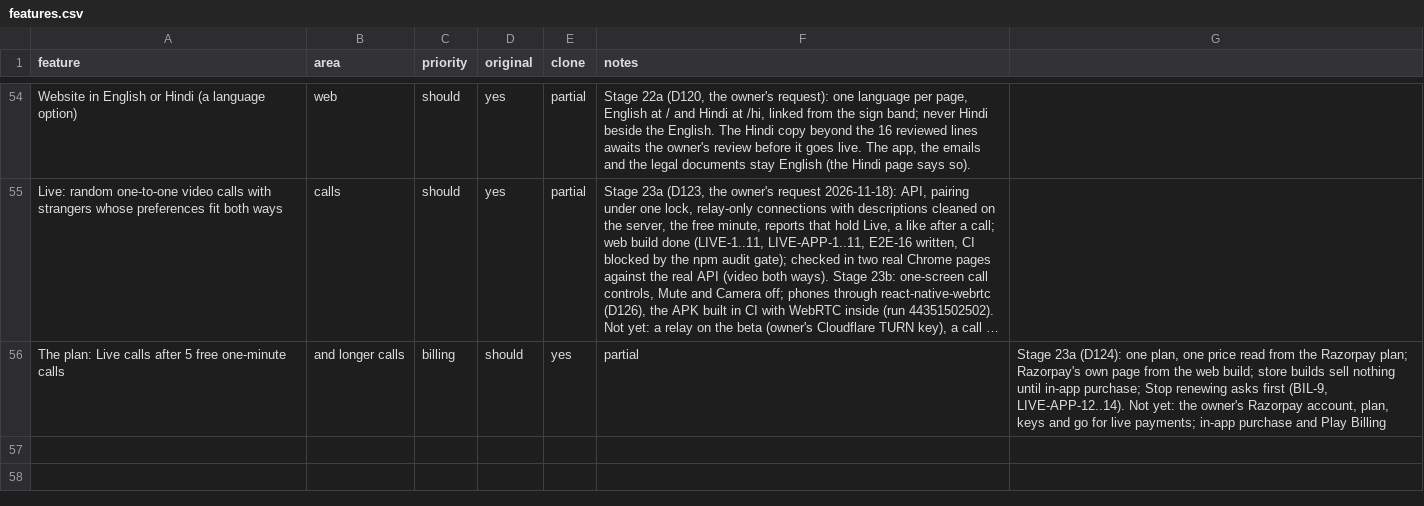
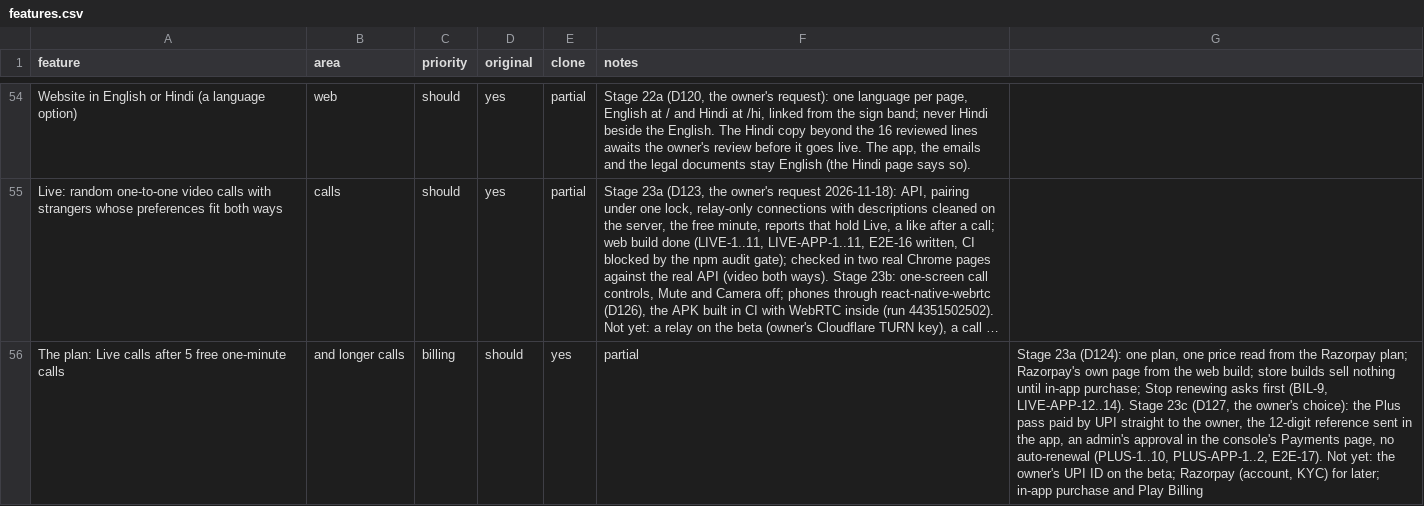
Before and after one commit to 24f3004602/dating-app, a CSV file: replica/features.csv, drawn as a sheet; only a part is shown, gaps mark what is left out; long unchanged cells end in …; the diff names each change by its address in the sheet, - before the commit and + after, or states it on an @@ line.

```diff
--- a/replica/features.csv
+++ b/replica/features.csv
-G56: …(BIL-9, LIVE-APP-12..14). Not yet: the owner's Razorpay account, plan, keys and go for live payments; in-app purchase…
+G56: …(BIL-9, LIVE-APP-12..14). Stage 23c (D127, the owner's choice): the Plus pass paid by UPI straight to the owner, the 12-digit reference sent in the app, an admin's approval in the console's Payments page, no auto-renewal (PLUS-1..10, PLUS-APP-1..2, E2E-17). Not yet: the owner's UPI ID on the beta; Razorpay (account, KYC) for later; in-app purchase…
```
Also changed, not shown: 9 other files.
